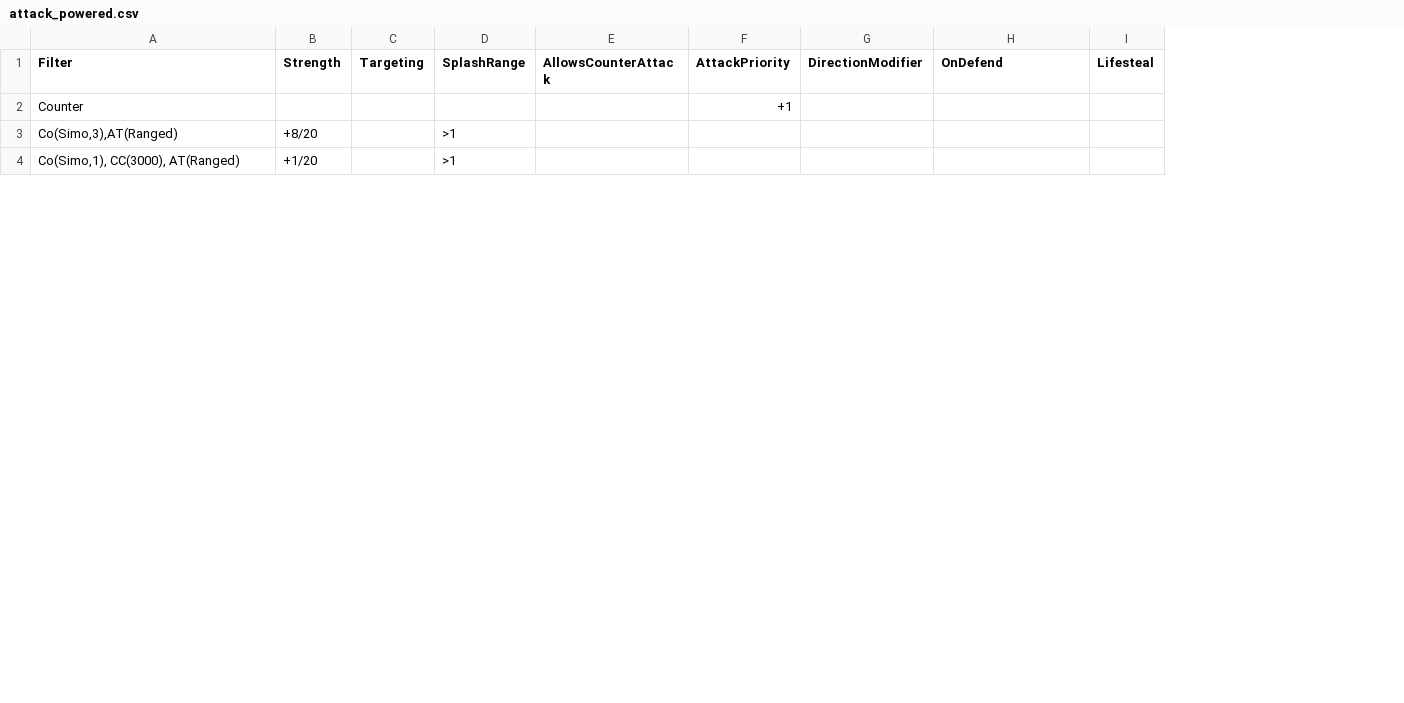
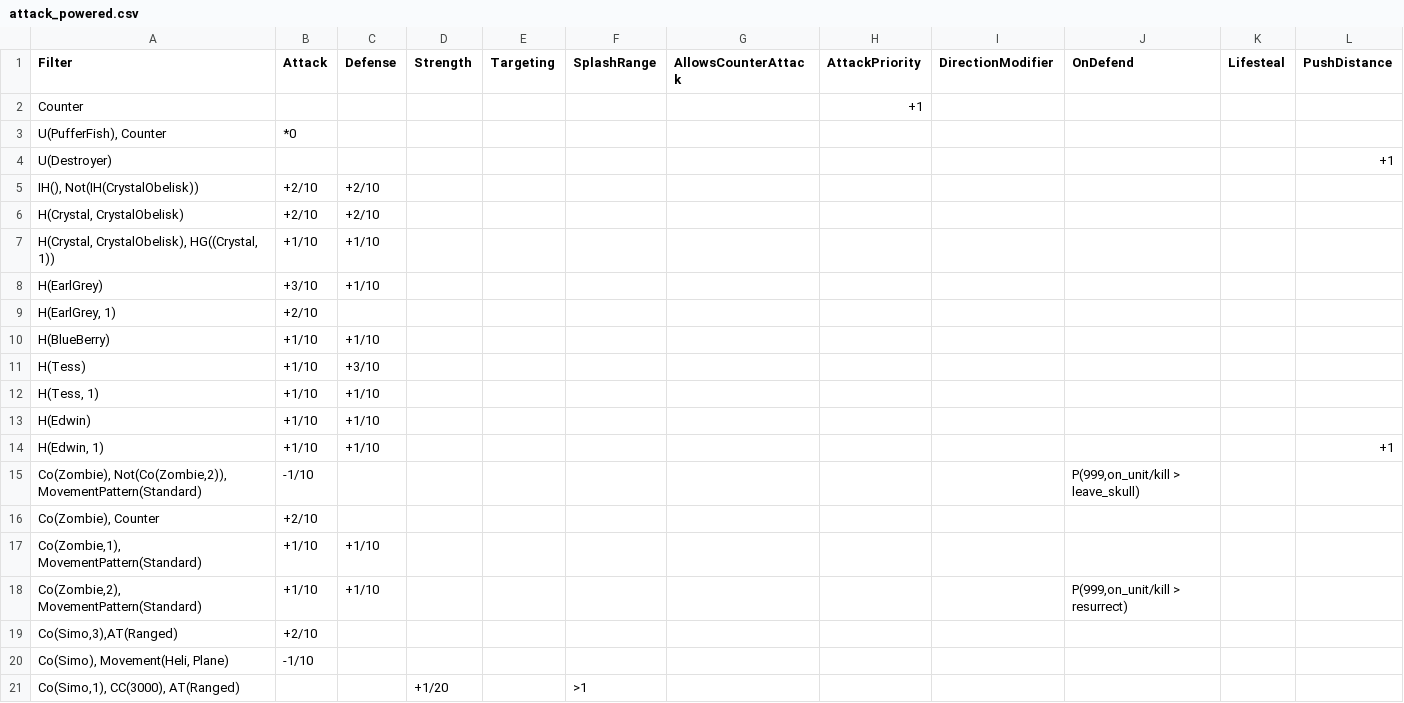
Before and after one commit to stratecide/tbs-core, a CSV file: configs/default_test/attack_powered.csv, drawn as a sheet; only a part is shown; addresses are those after the commit; the diff covers the shown part only; the diff names each change by its address in the sheet, - before the commit and + after, or states it on an @@ line.

Commit message:
fixed Edwin. attack_bonus and defense_bonus now use attack_power_configs

```diff
--- a/configs/default_test/attack_powered.csv
+++ b/configs/default_test/attack_powered.csv
+column B (Attack), row 19: +2/10
+column C (Defense), empty
+column L (PushDistance), empty
+row 3: U(PufferFish), Counter | *0
+row 4: U(Destroyer) |  |  |  |  |  |  |  |  |  |  | +1
+row 5: IH(), Not(IH(CrystalObelisk)) | +2/10 | +2/10
+row 6: H(Crystal, CrystalObelisk) | +2/10 | +2/10
+row 7: H(Crystal, CrystalObelisk), HG((Crystal, 1)) | +1/10 | +1/10
+row 8: H(EarlGrey) | +3/10 | +1/10
+row 9: H(EarlGrey, 1) | +2/10
+row 10: H(BlueBerry) | +1/10 | +1/10
+row 11: H(Tess) | +1/10 | +3/10
+row 12: H(Tess, 1) | +1/10 | +1/10
+row 13: H(Edwin) | +1/10 | +1/10
+row 14: H(Edwin, 1) | +1/10 | +1/10 |  |  |  |  |  |  |  |  | +1
@@ row 7 moved to row 15: Co(Zombie), Not(Co(Zombie,2)), MovementP… @@
+row 16: Co(Zombie), Counter | +2/10
+row 17: Co(Zombie,1), MovementPattern(Standard) | +1/10 | +1/10
+row 18: Co(Zombie,2), MovementPattern(Standard) | +1/10 | +1/10 |  |  |  |  |  |  | P(999,on_unit/kill > resurrect)
-D19 (Strength): +8/20
+D19 (Strength): (empty)
-F19 (SplashRange): >1
+F19 (SplashRange): (empty)
+row 20: Co(Simo), Movement(Heli, Plane) | -1/10
```
Also changed, not shown: 28 added rows and 2 edited cells elsewhere in this file, configs/default_test/attack_splash.csv, 4 other files.
